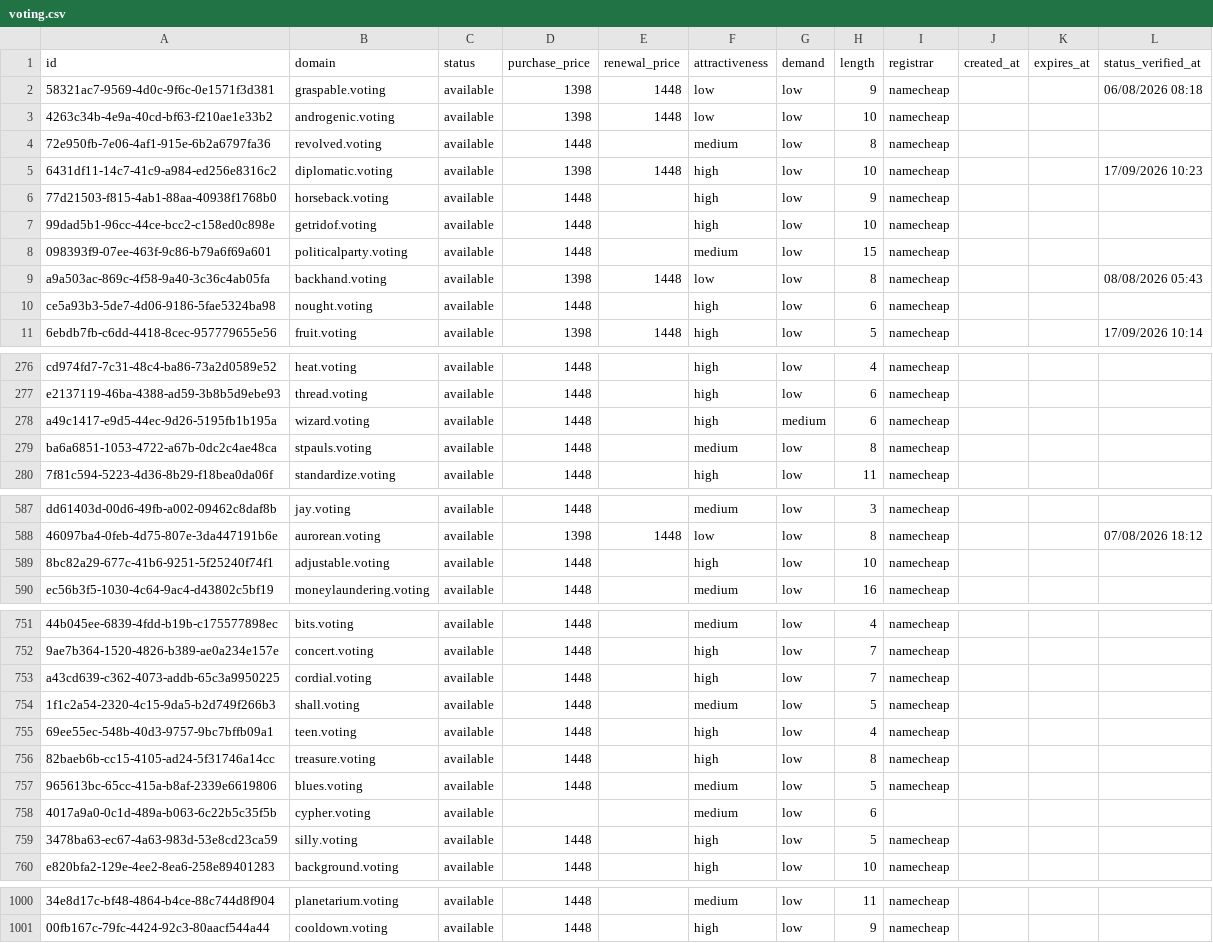
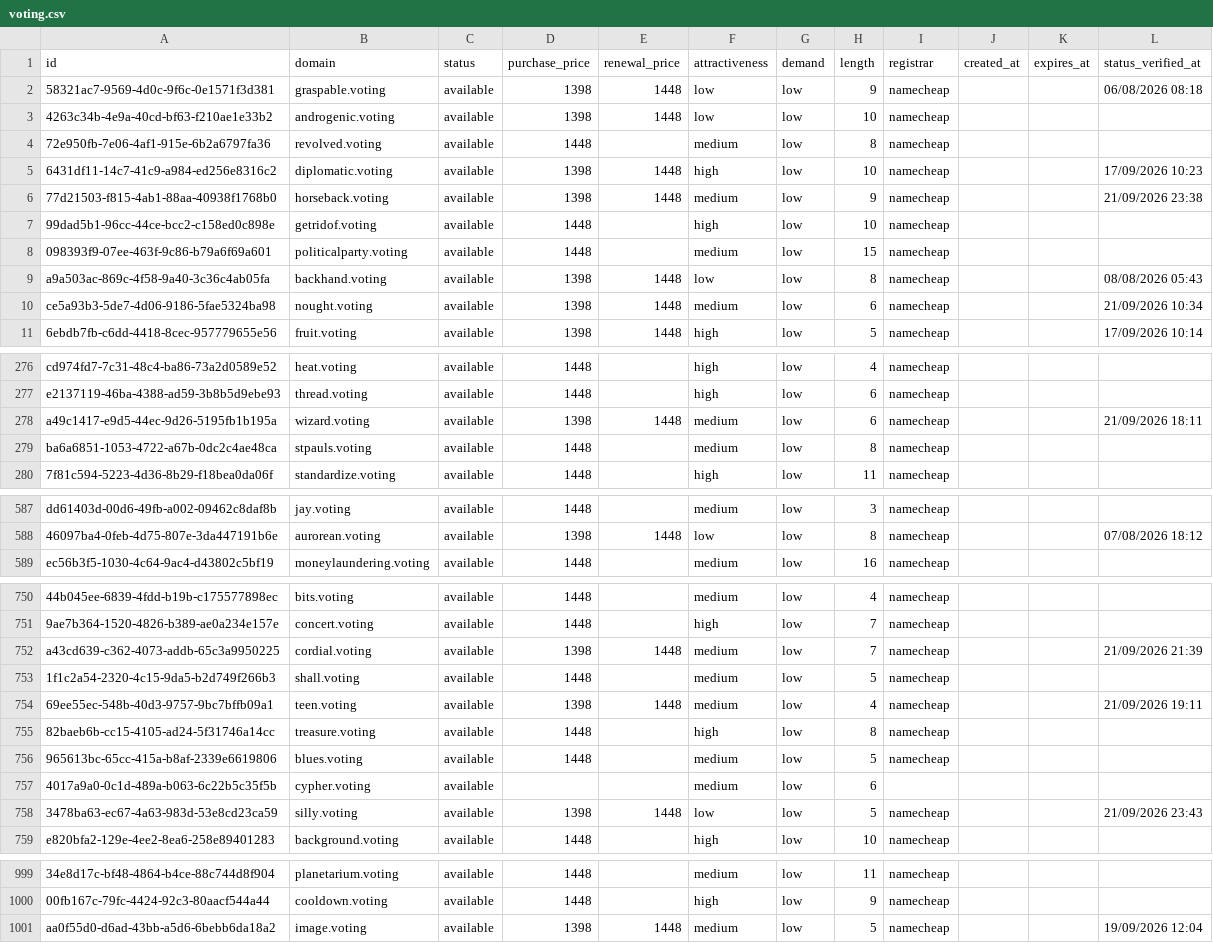
Before and after one commit to UniqueDomains/voting-oneword-domains, a CSV file: voting.csv, drawn as a sheet; only a part is shown, gaps mark what is left out; removed rows and columns are numbered as before the commit, all else as after; the diff covers the shown part only; the diff names each change by its address in the sheet, - before the commit and + after, or states it on an @@ line.

Commit message:
Domains update

```diff
--- a/voting.csv
+++ b/voting.csv
-D6 (purchase_price): 1448
+D6 (purchase_price): 1398
-E6 (renewal_price): (empty)
+E6 (renewal_price): 1448
-F6 (attractiveness): high
+F6 (attractiveness): medium
-L6 (status_verified_at): (empty)
+L6 (status_verified_at): 21/09/2026 23:38
-D10 (purchase_price): 1448
+D10 (purchase_price): 1398
-E10 (renewal_price): (empty)
+E10 (renewal_price): 1448
-F10 (attractiveness): high
+F10 (attractiveness): medium
-L10 (status_verified_at): (empty)
+L10 (status_verified_at): 21/09/2026 10:34
-D278 (purchase_price): 1448
+D278 (purchase_price): 1398
-E278 (renewal_price): (empty)
+E278 (renewal_price): 1448
-F278 (attractiveness): high
+F278 (attractiveness): medium
-G278 (demand): medium
+G278 (demand): low
-L278 (status_verified_at): (empty)
+L278 (status_verified_at): 21/09/2026 18:11
-row 589: 8bc82a29-677c-41b6-9251-5f25240f74f1 | adjustable.voting | available | 1448 |  | high | low | 10 | namecheap
-D752 (purchase_price): 1448
+D752 (purchase_price): 1398
-E752 (renewal_price): (empty)
+E752 (renewal_price): 1448
-F752 (attractiveness): high
+F752 (attractiveness): medium
-L752 (status_verified_at): (empty)
+L752 (status_verified_at): 21/09/2026 21:39
-D754 (purchase_price): 1448
+D754 (purchase_price): 1398
-E754 (renewal_price): (empty)
+E754 (renewal_price): 1448
-F754 (attractiveness): high
+F754 (attractiveness): medium
-L754 (status_verified_at): (empty)
+L754 (status_verified_at): 21/09/2026 19:11
-D758 (purchase_price): 1448
+D758 (purchase_price): 1398
-E758 (renewal_price): (empty)
+E758 (renewal_price): 1448
-F758 (attractiveness): high
+F758 (attractiveness): low
-L758 (status_verified_at): (empty)
+L758 (status_verified_at): 21/09/2026 23:43
+row 1001: aa0f55d0-d6ad-43bb-a5d6-6bebb6da18a2 | image.voting | available | 1398 | 1448 | medium | low | 5 | namecheap |  |  | 19/09/2026 12:04
```
Also changed, not shown: 89 edited cells elsewhere in this file, 4 other files.
